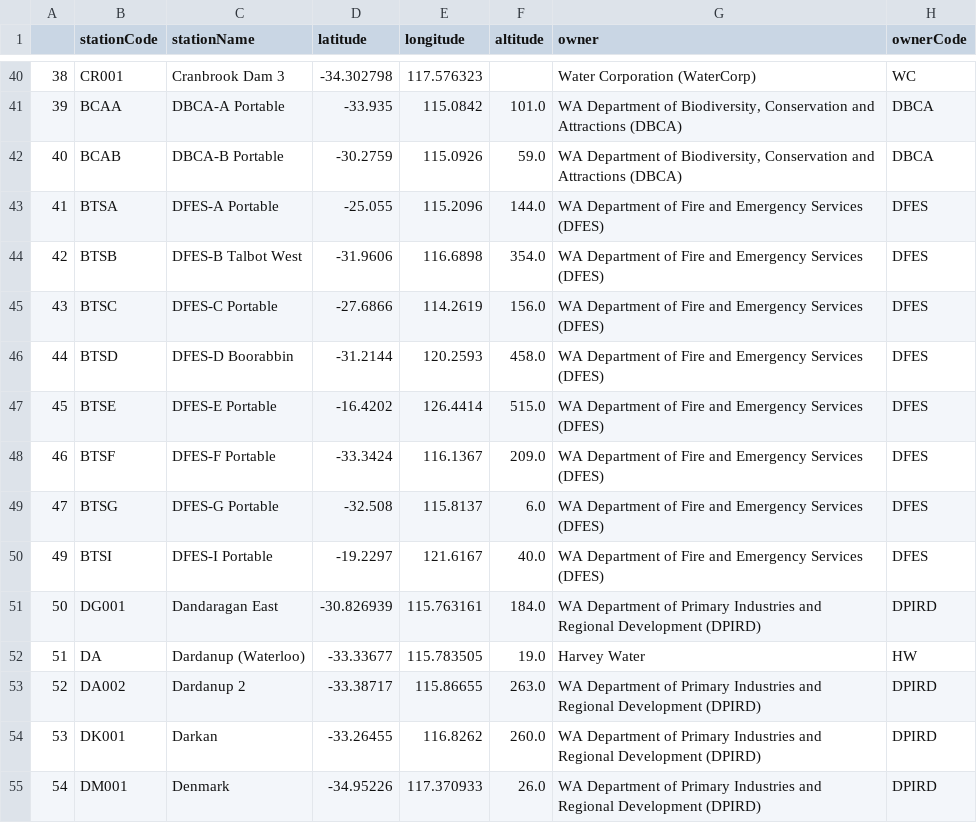
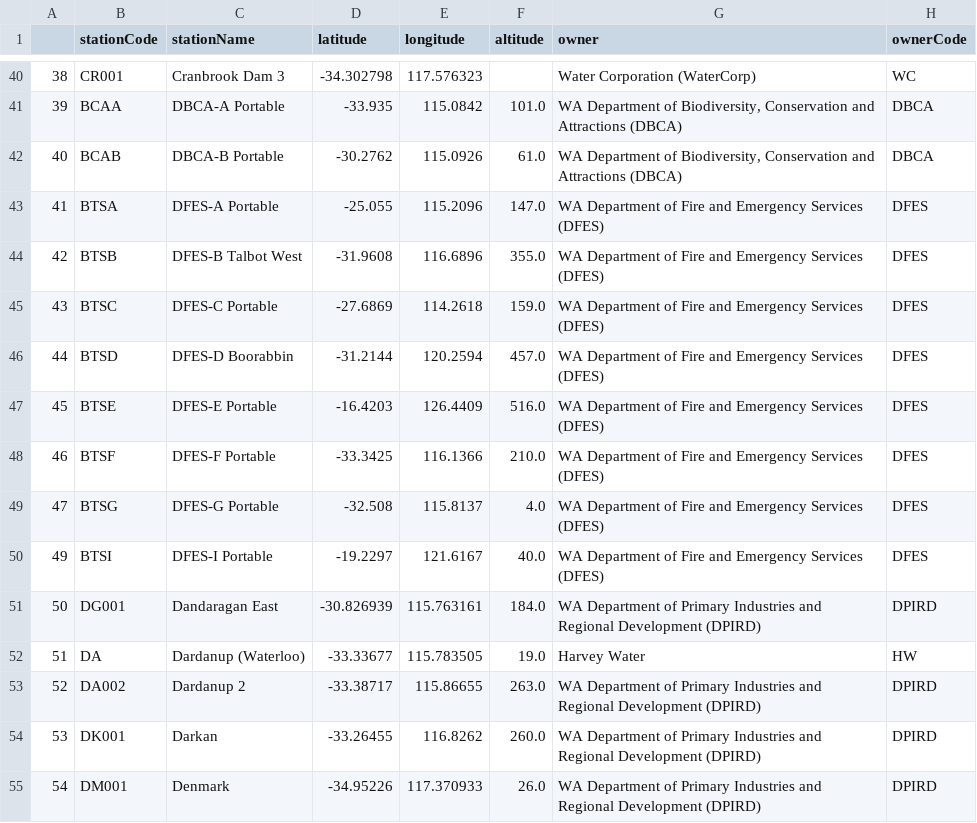
Before and after one commit to mhosseinf/project4_gr10, a CSV file: Resources/stationslist.csv, drawn as a sheet; only a part is shown, gaps mark what is left out; the diff names each change by its address in the sheet, - before the commit and + after, or states it on an @@ line.

Commit message:
Data downloaded and converted to csv

```diff
--- a/Resources/stationslist.csv
+++ b/Resources/stationslist.csv
-D42 (latitude): -30.2759
+D42 (latitude): -30.2762
-F42 (altitude): 59.0
+F42 (altitude): 61.0
-F43 (altitude): 144.0
+F43 (altitude): 147.0
-D44 (latitude): -31.9606
+D44 (latitude): -31.9608
-E44 (longitude): 116.6898
+E44 (longitude): 116.6896
-F44 (altitude): 354.0
+F44 (altitude): 355.0
-D45 (latitude): -27.6866
+D45 (latitude): -27.6869
-E45 (longitude): 114.2619
+E45 (longitude): 114.2618
-F45 (altitude): 156.0
+F45 (altitude): 159.0
-E46 (longitude): 120.2593
+E46 (longitude): 120.2594
-F46 (altitude): 458.0
+F46 (altitude): 457.0
-D47 (latitude): -16.4202
+D47 (latitude): -16.4203
-E47 (longitude): 126.4414
+E47 (longitude): 126.4409
-F47 (altitude): 515.0
+F47 (altitude): 516.0
-D48 (latitude): -33.3424
+D48 (latitude): -33.3425
-E48 (longitude): 116.1367
+E48 (longitude): 116.1366
-F48 (altitude): 209.0
+F48 (altitude): 210.0
-F49 (altitude): 6.0
+F49 (altitude): 4.0
```
Also changed, not shown: 2 other files.
